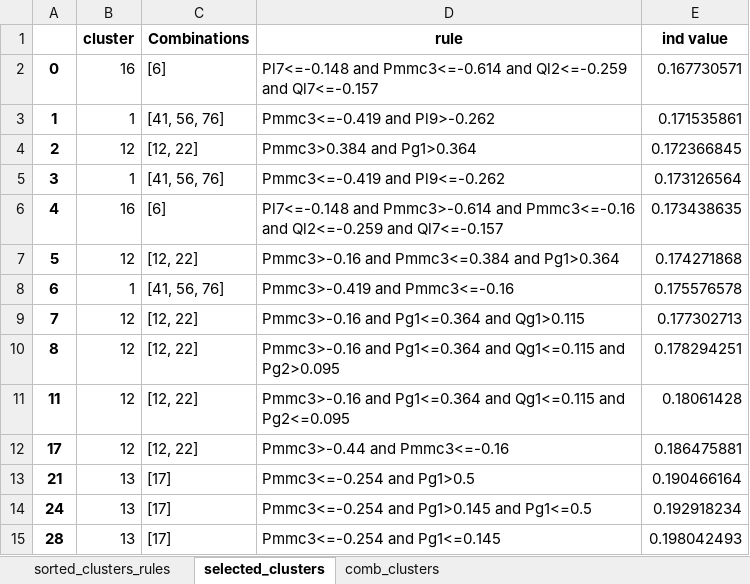
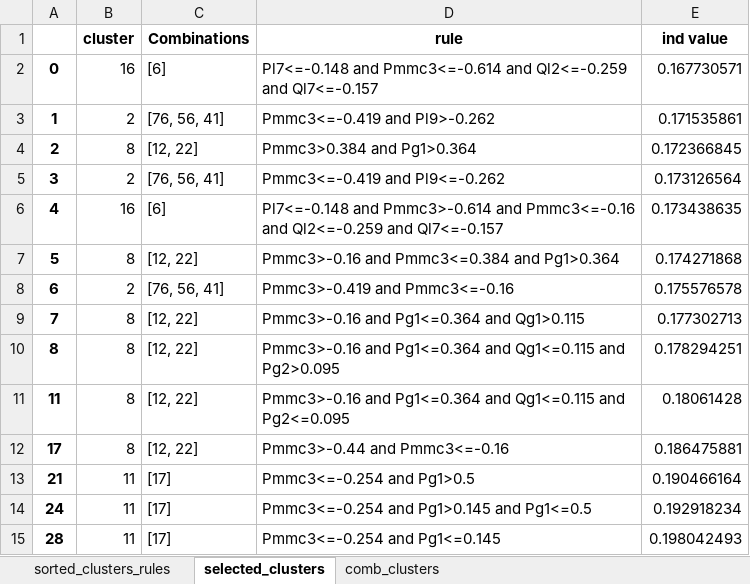
Before and after one commit to RossiFran/Data-driven-MCDM-4-Small-signal-Stability, an Excel workbook: CCRCs_Clustering/Results/Clustering_results_H2_freq.xlsx, sheet selected_clusters, drawn as a sheet; values as stored, in another font and other column widths than the file's, no borders; the diff names each change by its address in the sheet, - before the commit and + after, or states it on an @@ line.

```diff
--- a/CCRCs_Clustering/Results/Clustering_results_H2_freq.xlsx (sheet selected_clusters)
+++ b/CCRCs_Clustering/Results/Clustering_results_H2_freq.xlsx (sheet selected_clusters)
-B3 (cluster): 1
+B3 (cluster): 2
-C3 (Combinations): [41, 56, 76]
+C3 (Combinations): [76, 56, 41]
-B4 (cluster): 12
+B4 (cluster): 8
-B5 (cluster): 1
+B5 (cluster): 2
-C5 (Combinations): [41, 56, 76]
+C5 (Combinations): [76, 56, 41]
-B7 (cluster): 12
+B7 (cluster): 8
-B8 (cluster): 1
+B8 (cluster): 2
-C8 (Combinations): [41, 56, 76]
+C8 (Combinations): [76, 56, 41]
-B9:B12 (cluster): 12
+B9:B12 (cluster): 8
-B13:B15 (cluster): 13
+B13:B15 (cluster): 11
```
Also changed, not shown: sheet comb_clusters, sheet sorted_clusters_rules, CCRCs_Clustering/Results/Clustering_results_DCgain_freq.xlsx, CCRCs_Clustering/Results/Clustering_results_DCgain_vdc.xlsx, 15 other files.
